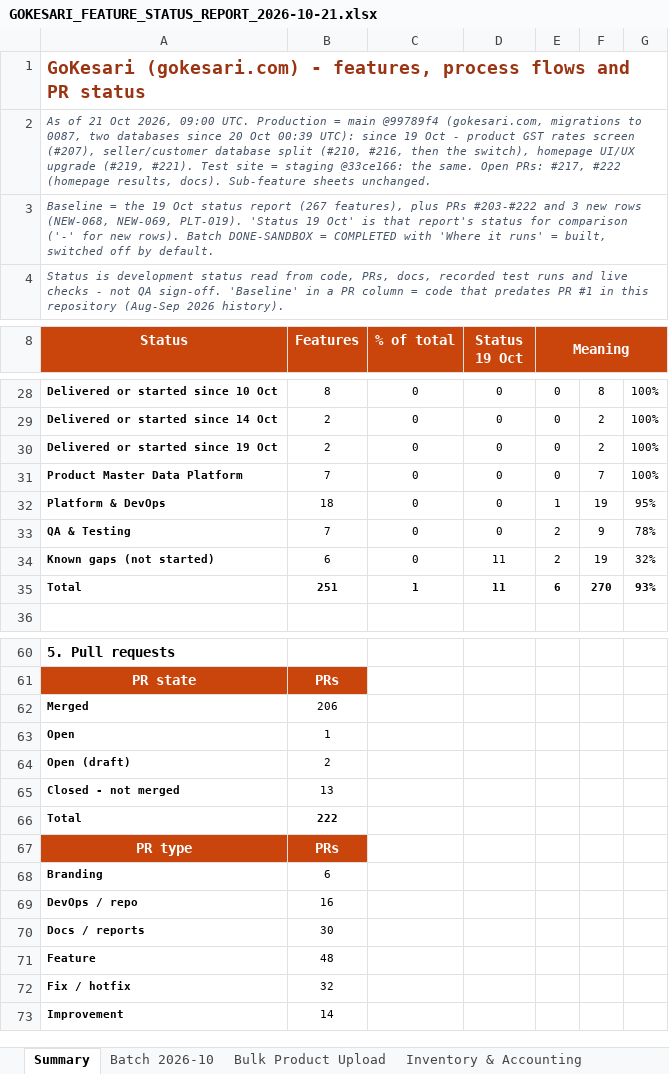
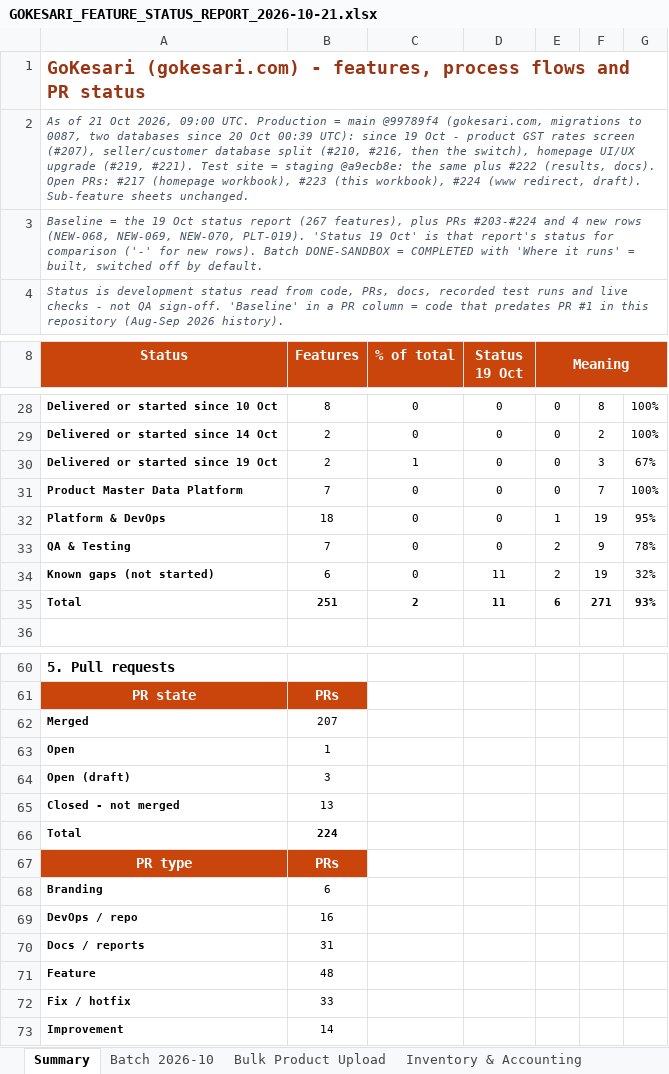
Before and after one commit to sanjaymorankar-debug/GoKesari, an Excel workbook: docs/gokesari-audit/GOKESARI_FEATURE_STATUS_REPORT_2026-10-21.xlsx, sheet Summary, drawn as a sheet; only a part is shown, gaps mark what is left out; values as stored, in another font and other column widths than the file's, no borders; conditional formats not drawn; the diff covers the shown part only; the diff names each change by its address in the sheet, - before the commit and + after, or states it on an @@ line.

```diff
--- a/docs/gokesari-audit/GOKESARI_FEATURE_STATUS_REPORT_2026-10-21.xlsx (sheet Summary)
+++ b/docs/gokesari-audit/GOKESARI_FEATURE_STATUS_REPORT_2026-10-21.xlsx (sheet Summary)
-A2 (Status): …= staging @33ce166: the same. Open PRs: #217, #222 (homepage results, docs). Sub-feature sheets…
+A2 (Status): …= staging @a9ecb8e: the same plus #222 (results, docs). Open PRs: #217 (homepage workbook), #223 (this workbook), #224 (www redirect, draft). Sub-feature sheets…
-A3 (Status): …plus PRs #203-#222 and 3 new rows (NEW-068, NEW-069, PLT-019). 'Status…
+A3 (Status): …plus PRs #203-#224 and 4 new rows (NEW-068, NEW-069, NEW-070, PLT-019). 'Status…
-C30 (% of total): 0
+C30 (% of total): 1
-F30: 2
+F30: 3
-G30: 100%
+G30: 67%
-C35 (% of total): 1
+C35 (% of total): 2
-F35: 270
+F35: 271
-B62 (Features): 206
+B62 (Features): 207
-B64 (Features): 2
+B64 (Features): 3
-B66 (Features): 222
+B66 (Features): 224
-B70 (Features): 30
+B70 (Features): 31
-B72 (Features): 32
+B72 (Features): 33
```
Also changed, not shown: 8 edited cells elsewhere in this sheet, sheet PR Register, sheet Feature Register, formulas that keep their value.
